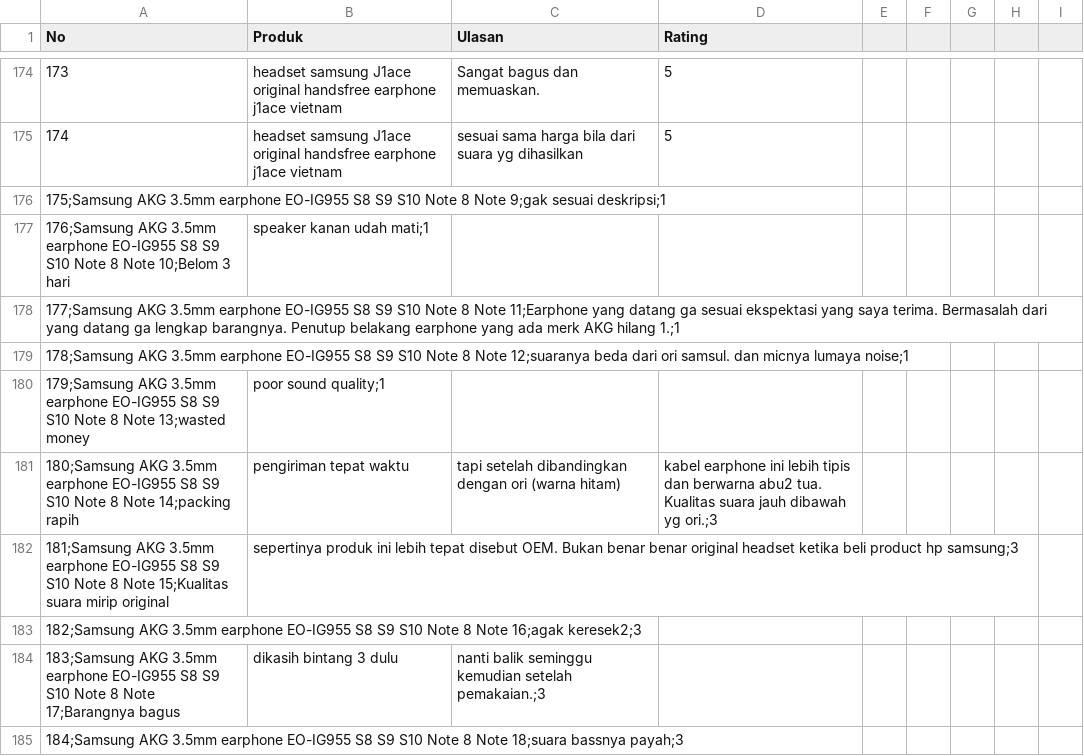
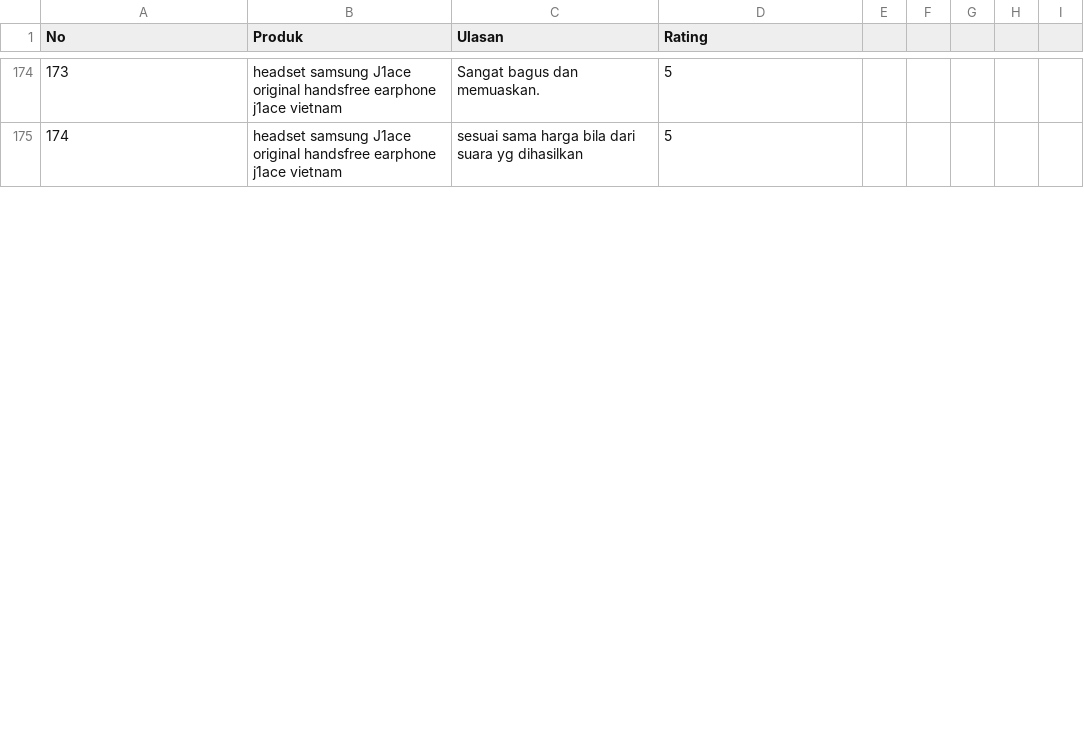
Before and after one commit to skyfight8/medsos, a CSV file: revisi 3 medsos.csv, drawn as a sheet; only a part is shown, gaps mark what is left out; the diff covers the shown part only.

Commit message:
Update revisi 3 medsos.csv

```diff
--- a/revisi 3 medsos.csv
+++ b/revisi 3 medsos.csv
@@ -175,11 +175 @@
 174,headset samsung J1ace original handsfree earphone j1ace vietnam,sesuai sama harga bila dari suara yg dihasilkan,5
-175;Samsung AKG 3.5mm earphone EO-IG955 S8 S9 S10 Note 8 Note 9;gak sesuai deskripsi;1
-176;Samsung AKG 3.5mm earphone EO-IG955 S8 S9 S10 Note 8 Note 10;Belom 3 hari, speaker kanan udah mati;1
-177;Samsung AKG 3.5mm earphone EO-IG955 S8 S9 S10 Note 8 Note 11;Earphone yang datang ga sesuai ekspektasi yang saya terima. Bermasalah dari yang datang ga lengkap barangnya. Penutup belakang earphone yang ada merk AKG hilang 1.;1
-178;Samsung AKG 3.5mm earphone EO-IG955 S8 S9 S10 Note 8 Note 12;suaranya beda dari ori samsul. dan micnya lumaya noise;1
-179;Samsung AKG 3.5mm earphone EO-IG955 S8 S9 S10 Note 8 Note 13;wasted money, poor sound quality;1
-180;Samsung AKG 3.5mm earphone EO-IG955 S8 S9 S10 Note 8 Note 14;packing rapih, pengiriman tepat waktu, tapi setelah dibandingkan dengan ori (warna hitam), kabel earphone ini lebih tipis dan berwarna abu2 tua. Kualitas suara jauh dibawah yg ori.;3
-181;Samsung AKG 3.5mm earphone EO-IG955 S8 S9 S10 Note 8 Note 15;Kualitas suara mirip original, sepertinya produk ini lebih tepat disebut OEM. Bukan benar benar original headset ketika beli product hp samsung;3
-182;Samsung AKG 3.5mm earphone EO-IG955 S8 S9 S10 Note 8 Note 16;agak keresek2;3
-183;Samsung AKG 3.5mm earphone EO-IG955 S8 S9 S10 Note 8 Note 17;Barangnya bagus, dikasih bintang 3 dulu, nanti balik seminggu kemudian setelah pemakaian.;3
-184;Samsung AKG 3.5mm earphone EO-IG955 S8 S9 S10 Note 8 Note 18;suara bassnya payah;3
```
Also changed, not shown: 26 added rows and 16 removed rows elsewhere in this file.
